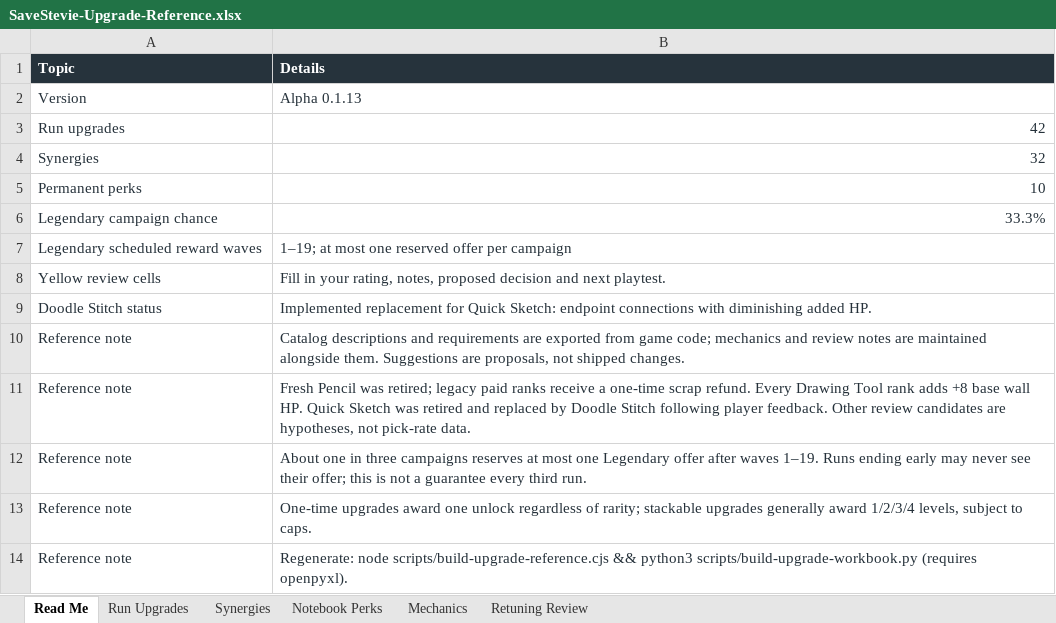
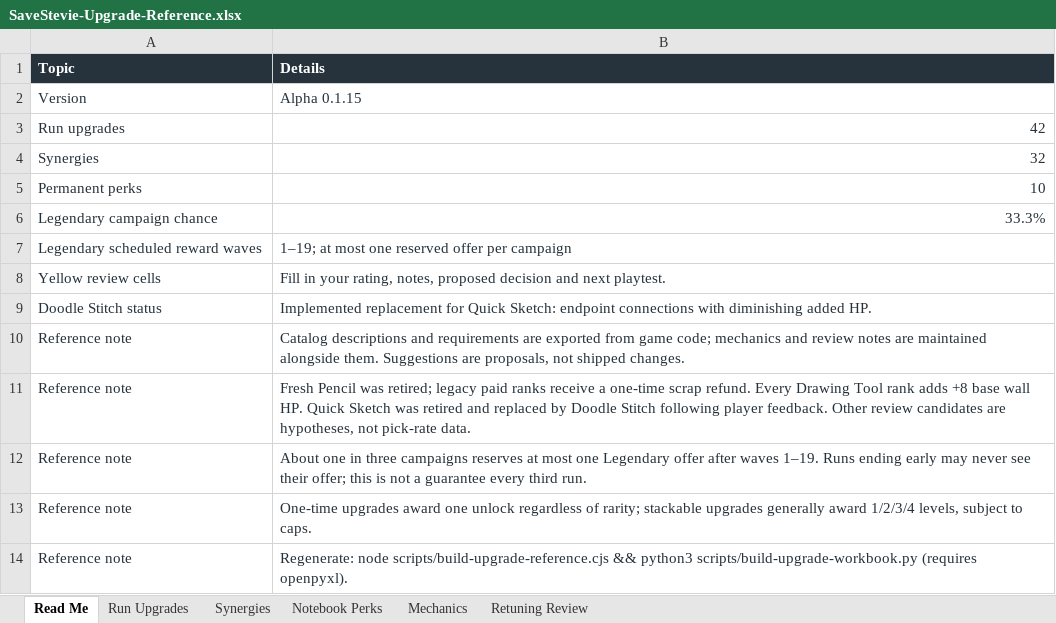
Before and after one commit to ShootyQ/SaveStevie, an Excel workbook: docs/SaveStevie-Upgrade-Reference.xlsx, sheet Read Me, drawn as a sheet; values as stored, in another font and other column widths than the file's, no borders; table styles not drawn; the diff names each change by its address in the sheet, - before the commit and + after, or states it on an @@ line.

```diff
--- a/docs/SaveStevie-Upgrade-Reference.xlsx (sheet Read Me)
+++ b/docs/SaveStevie-Upgrade-Reference.xlsx (sheet Read Me)
-B2 (Details): Alpha 0.1.13
+B2 (Details): Alpha 0.1.15
```
Also changed, not shown: sheet Mechanics, 20 other files.
